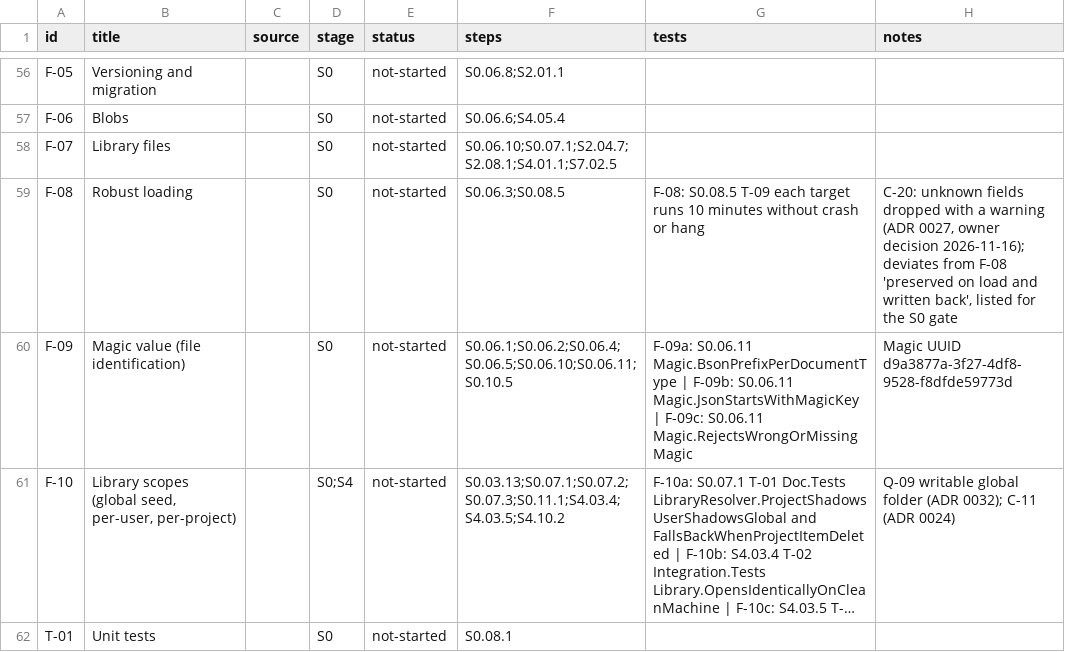
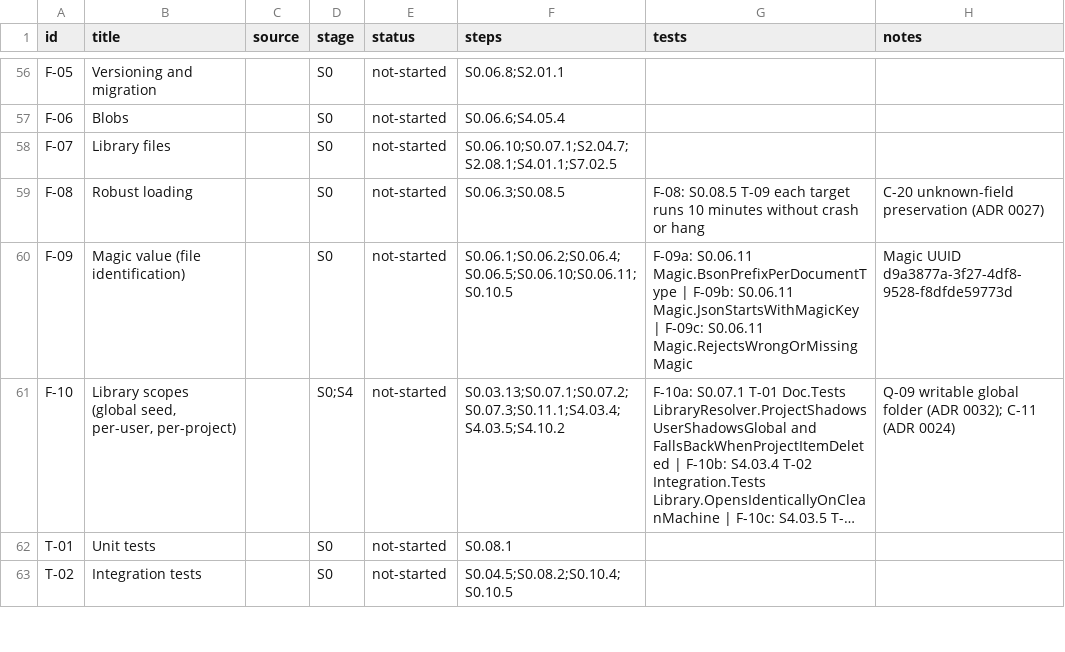
Before and after one commit to smeekel/CADence, a CSV file: docs/traceability.csv, drawn as a sheet; only a part is shown, gaps mark what is left out; the shorter side is filled out with more unchanged rows; long unchanged cells end in ….

Commit message:
S0.03.4 ADR 0027: revert the drop-unknown-fields amendment; unknown fields are preserved (F-08), array elements without an ObjectId left open for the gate

```diff
--- a/docs/traceability.csv
+++ b/docs/traceability.csv
@@ -58,3 +58,3 @@ F-06,Blobs,,S0,not-started,S0.06.6;S4.05.4,,
 F-07,Library files,,S0,not-started,S0.06.10;S0.07.1;S2.04.7;S2.08.1;S4.01.1;S7.02.5,,
-F-08,Robust loading,,S0,not-started,S0.06.3;S0.08.5,F-08: S0.08.5 T-09 each target runs 10 minutes without crash or hang,"C-20: unknown fields dropped with a warning (ADR 0027, owner decision 2026-11-16); deviates from F-08 'preserved on load and written back', listed for the S0 gate"
+F-08,Robust loading,,S0,not-started,S0.06.3;S0.08.5,F-08: S0.08.5 T-09 each target runs 10 minutes without crash or hang,C-20 unknown-field preservation (ADR 0027)
 F-09,Magic value (file identification),,S0,not-started,S0.06.1;S0.06.2;S0.06.4;S0.06.5;S0.06.10;S0.06.11;S0.10.5,F-09a: S0.06.11 Magic.BsonPrefixPerDocumentType | F-09b: S0.06.11 Magic.JsonStartsWithMagicKey | F-09c: S0.06.11 Magic.RejectsWrongOrMissingMagic,Magic UUID d9a3877a-3f27-4df8-9528-f8dfde59773d
```
Also changed, not shown: 8 other files.
